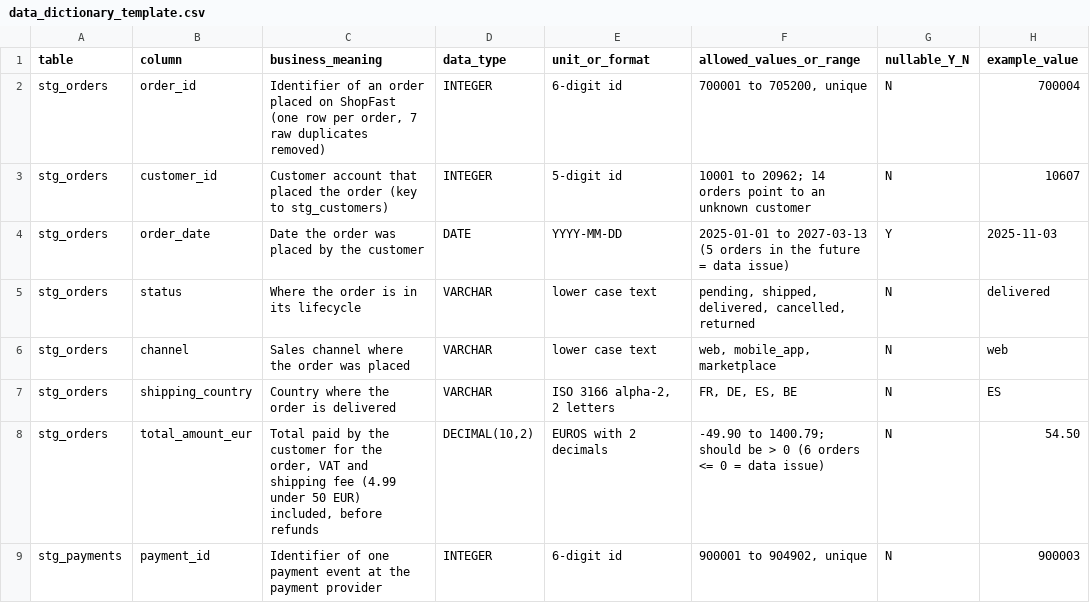
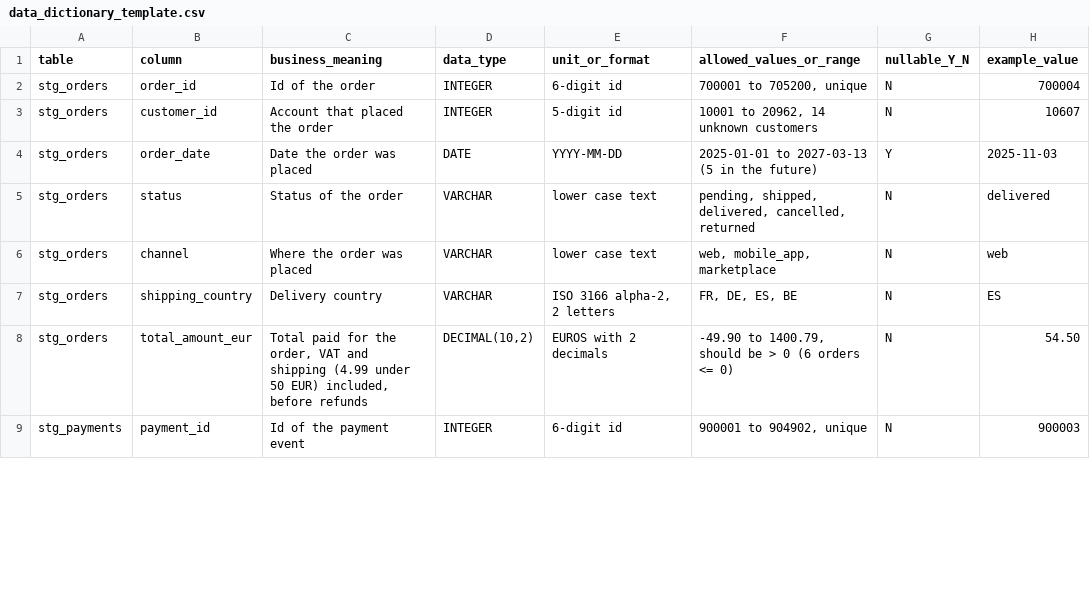
Before and after one commit to MathieuGasnier-Git/ctp3-mathieu, a CSV file: 03_CTP3/data_dictionary_template.csv, drawn as a sheet; only a part is shown; the diff covers the shown part only; the diff names each change by its address in the sheet, - before the commit and + after, or states it on an @@ line.

```diff
--- a/03_CTP3/data_dictionary_template.csv
+++ b/03_CTP3/data_dictionary_template.csv
-C2 (business_meaning): Identifier of an order placed on ShopFast (one row per order, 7 raw duplicates removed)
+C2 (business_meaning): Id of the order
-C3 (business_meaning): Customer account that placed the order (key to stg_customers)
+C3 (business_meaning): Account that placed the order
-F3 (allowed_values_or_range): 10001 to 20962; 14 orders point to an unknown customer
+F3 (allowed_values_or_range): 10001 to 20962, 14 unknown customers
-C4 (business_meaning): Date the order was placed by the customer
+C4 (business_meaning): Date the order was placed
-F4 (allowed_values_or_range): …2027-03-13 (5 orders in the future = data issue)
+F4 (allowed_values_or_range): …2027-03-13 (5 in the future)
-C5 (business_meaning): Where the order is in its lifecycle
+C5 (business_meaning): Status of the order
-C6 (business_meaning): Sales channel where the order was placed
+C6 (business_meaning): Where the order was placed
-C7 (business_meaning): Country where the order is delivered
+C7 (business_meaning): Delivery country
-C8 (business_meaning): Total paid by the customer for the order, VAT and shipping fee (4.99 under…
+C8 (business_meaning): Total paid for the order, VAT and shipping (4.99 under…
-F8 (allowed_values_or_range): -49.90 to 1400.79; should be > 0 (6 orders <= 0 = data issue)
+F8 (allowed_values_or_range): -49.90 to 1400.79, should be > 0 (6 orders <= 0)
-C9 (business_meaning): Identifier of one payment event at the payment provider
+C9 (business_meaning): Id of the payment event
```
Also changed, not shown: 7 edited cells elsewhere in this file, 03_CTP3/glossary_template.csv, ctp/ctp3/mathieu/data_dictionary_template.csv, 12 other files.
